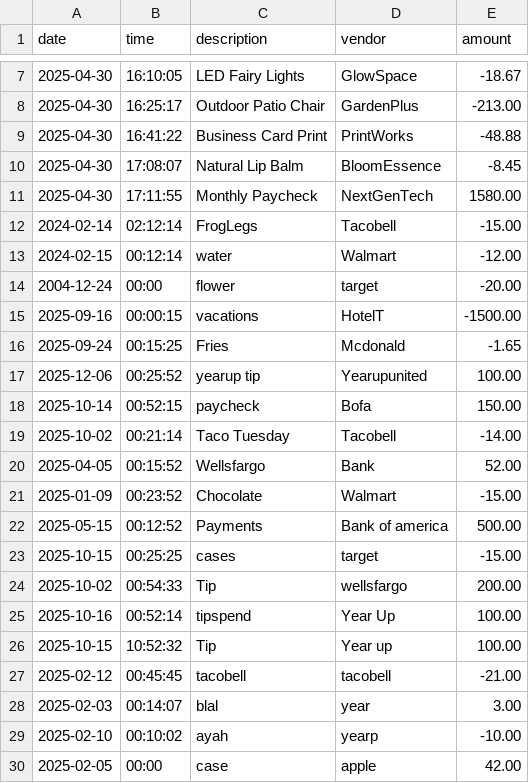
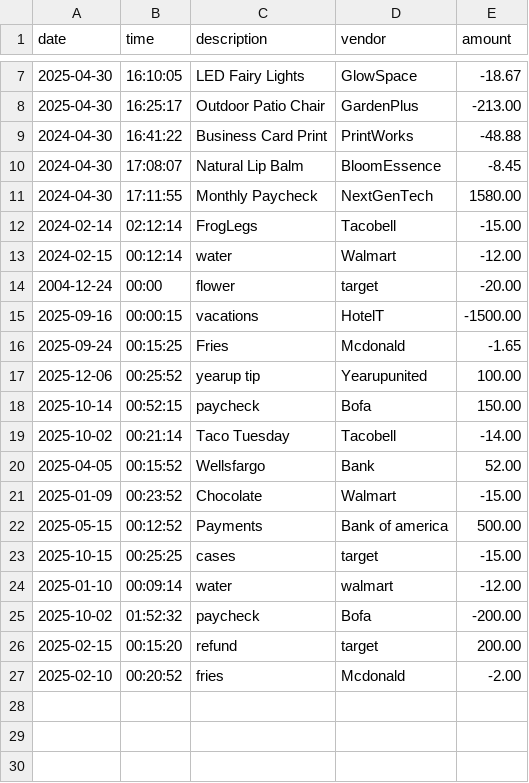
Before and after one commit to PrincesseSabrinaShonk/AccountLedgerApplication, a CSV file: transactions.csv, drawn as a sheet; only a part is shown, gaps mark what is left out.

Commit message:
Changed the transactions file

```diff
--- a/transactions.csv
+++ b/transactions.csv
@@ -8,5 +8,5 @@ date|time|description|vendor|amount
 2025-04-30|16:25:17|Outdoor Patio Chair|GardenPlus|-213.00
-2025-04-30|16:41:22|Business Card Print|PrintWorks|-48.88
-2025-04-30|17:08:07|Natural Lip Balm|BloomEssence|-8.45
-2025-04-30|17:11:55|Monthly Paycheck|NextGenTech|1580.00
+2024-04-30|16:41:22|Business Card Print|PrintWorks|-48.88
+2024-04-30|17:08:07|Natural Lip Balm|BloomEssence|-8.45
+2024-04-30|17:11:55|Monthly Paycheck|NextGenTech|1580.00
 2024-02-14|02:12:14|FrogLegs|Tacobell|-15.00
@@ -23,8 +23,5 @@ date|time|description|vendor|amount
 2025-10-15|00:25:25|cases|target|-15.00
-2025-10-02|00:54:33|Tip|wellsfargo|200.00
-2025-10-16|00:52:14|tipspend|Year Up|100.00
-2025-10-15|10:52:32|Tip|Year up |100.00
-2025-02-12|00:45:45|tacobell|tacobell|-21.00
-2025-02-03|00:14:07|blal|year|3.00
-2025-02-10|00:10:02|ayah|yearp|-10.00
-2025-02-05|00:00|case|apple|42.00
+2025-01-10|00:09:14|water|walmart|-12.00
+2025-10-02|01:52:32|paycheck|Bofa|-200.00
+2025-02-15|00:15:20|refund|target|200.00
+2025-02-10|00:20:52|fries|Mcdonald|-2.00
```
Also changed, not shown: 1 other file.
